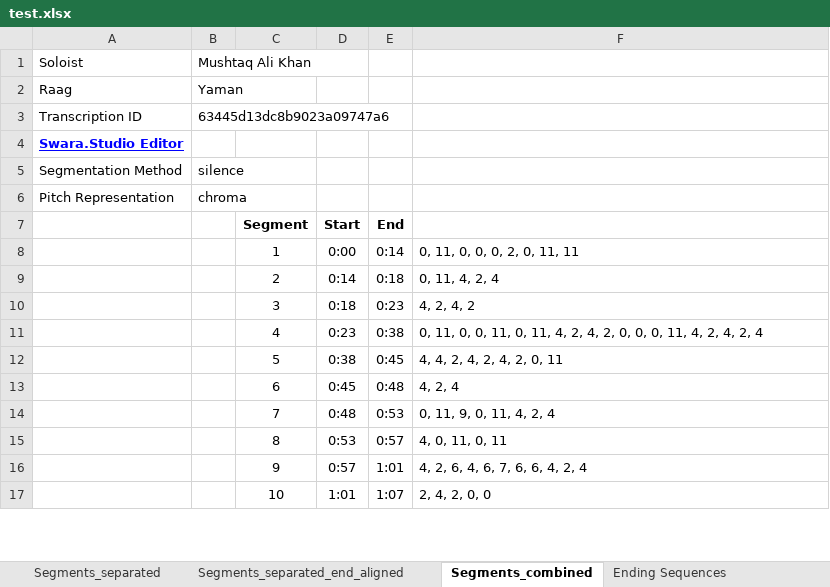
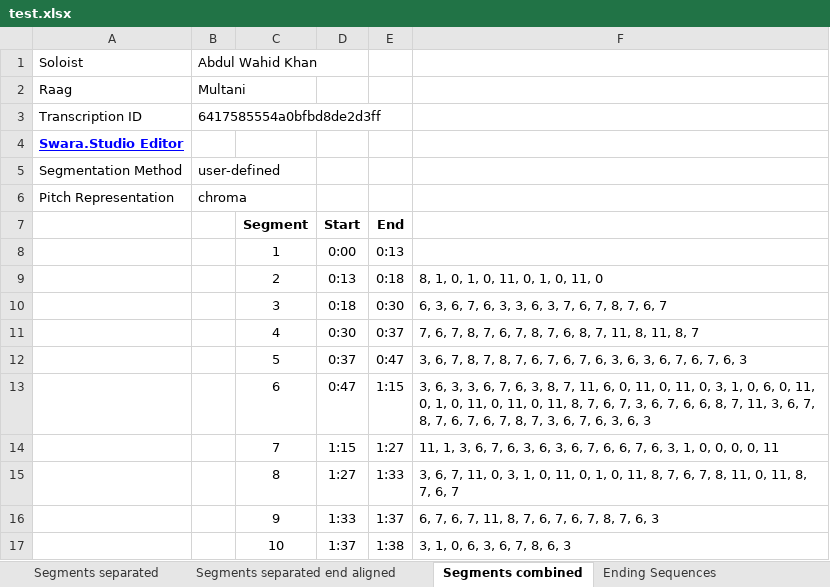
Before and after one commit to UCSC-IDTAP/IDTAP, an Excel workbook: extracts/excel/test.xlsx, sheet Segments combined, drawn as a sheet; only a part is shown; values as stored, in another font and other column widths than the file's, no borders; the diff covers the shown part only; the diff names each change by its address in the sheet, - before the commit and + after, or states it on an @@ line.

```diff
--- a/extracts/excel/test.xlsx (sheet Segments combined)
+++ b/extracts/excel/test.xlsx (sheet Segments combined)
-sheet tab: Segments_separated
+sheet tab: Segments separated
-sheet tab: Segments_separated_end_aligned
+sheet tab: Segments separated end aligned
-sheet tab: Segments_combined
+sheet tab: Segments combined
-B1: Mushtaq Ali Khan
+B1: Abdul Wahid Khan
-B2: Yaman
+B2: Multani
-B3: 63445d13dc8b9023a09747a6
+B3: 6417585554a0bfbd8de2d3ff
-B5: silence
+B5: user-defined
-E8 (End): 0:14
+E8 (End): 0:13
-F8: 0, 11, 0, 0, 0, 2, 0, 11, 11
+F8: (empty)
-D9 (Start): 0:14
+D9 (Start): 0:13
-F9: 0, 11, 4, 2, 4
+F9: 8, 1, 0, 1, 0, 11, 0, 1, 0, 11, 0
-E10 (End): 0:23
+E10 (End): 0:30
-F10: 4, 2, 4, 2
+F10: 6, 3, 6, 7, 6, 3, 3, 6, 3, 7, 6, 7, 8, 7, 6, 7
-D11 (Start): 0:23
+D11 (Start): 0:30
-E11 (End): 0:38
+E11 (End): 0:37
-F11: 0, 11, 0, 0, 11, 0, 11, 4, 2, 4, 2, 0, 0, 0, 11, 4, 2, 4, 2, 4
+F11: 7, 6, 7, 8, 7, 6, 7, 8, 7, 6, 8, 7, 11, 8, 11, 8, 7
-D12 (Start): 0:38
+D12 (Start): 0:37
-E12 (End): 0:45
+E12 (End): 0:47
-F12: 4, 4, 2, 4, 2, 4, 2, 0, 11
+F12: 3, 6, 7, 8, 7, 8, 7, 6, 7, 6, 7, 6, 3, 6, 3, 6, 7, 6, 7, 6, 3
-D13 (Start): 0:45
+D13 (Start): 0:47
-E13 (End): 0:48
+E13 (End): 1:15
-F13: 4, 2, 4
+F13: 3, 6, 3, 3, 6, 7, 6, 3, 8, 7, 11, 6, 0, 11, 0, 11, 0, 3, 1, 0, 6, 0, 11, 0, 1, 0, 11, 0, 11, 0, 11, 8, 7, 6, 7, 3, 6, 7, 6, 6, 8, 7, 11, 3, 6, 7, 8, 7, 6, 7, 6, 7, 8, 7, 3, 6, 7, 6, 3, 6, 3
-D14 (Start): 0:48
+D14 (Start): 1:15
-E14 (End): 0:53
+E14 (End): 1:27
-F14: 0, 11, 9, 0, 11, 4, 2, 4
+F14: 11, 1, 3, 6, 7, 6, 3, 6, 3, 6, 7, 6, 6, 7, 6, 3, 1, 0, 0, 0, 0, 11
-D15 (Start): 0:53
+D15 (Start): 1:27
-E15 (End): 0:57
+E15 (End): 1:33
-F15: 4, 0, 11, 0, 11
+F15: 3, 6, 7, 11, 0, 3, 1, 0, 11, 0, 1, 0, 11, 8, 7, 6, 7, 8, 11, 0, 11, 8, 7, 6, 7
-D16 (Start): 0:57
+D16 (Start): 1:33
-E16 (End): 1:01
+E16 (End): 1:37
-F16: 4, 2, 6, 4, 6, 7, 6, 6, 4, 2, 4
+F16: 6, 7, 6, 7, 11, 8, 7, 6, 7, 6, 7, 8, 7, 6, 3
-D17 (Start): 1:01
+D17 (Start): 1:37
-E17 (End): 1:07
+E17 (End): 1:38
-F17: 2, 4, 2, 0, 0
+F17: 3, 1, 0, 6, 3, 6, 7, 8, 6, 3
```
Also changed, not shown: 295 removed rows and 555 edited cells elsewhere in this sheet, sheet Segments separated end aligned, sheet Segments separated, sheet Ending Sequences, sheet Segmented Ending Sequences, other sheet tabs, 6 other files.
